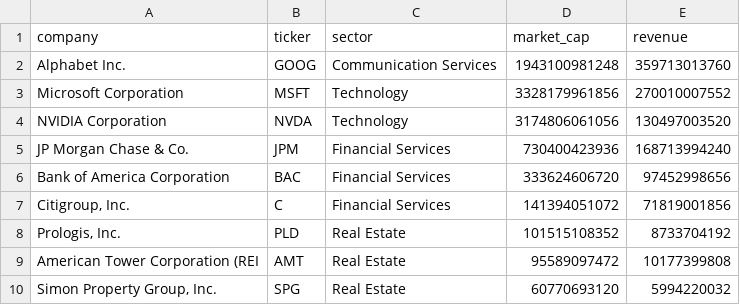
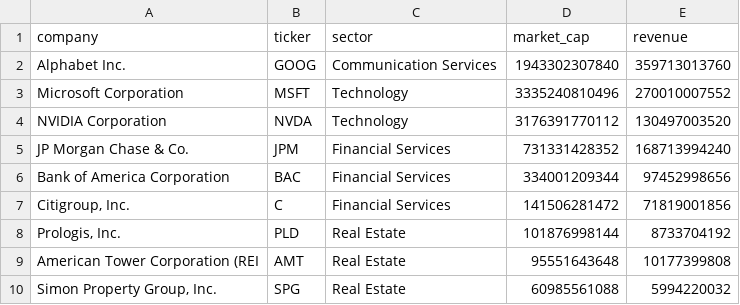
Before and after one commit to OwlbanGroup/Equity-Shield-Advocates, a CSV file: comprehensive_corporate_structure.csv, drawn as a sheet.

```diff
--- a/comprehensive_corporate_structure.csv
+++ b/comprehensive_corporate_structure.csv
@@ -1,10 +1,10 @@
 company,ticker,sector,market_cap,revenue
-Alphabet Inc.,GOOG,Communication Services,1943100981248,359713013760
-Microsoft Corporation,MSFT,Technology,3328179961856,270010007552
-NVIDIA Corporation,NVDA,Technology,3174806061056,130497003520
-JP Morgan Chase & Co.,JPM,Financial Services,730400423936,168713994240
-Bank of America Corporation,BAC,Financial Services,333624606720,97452998656
-"Citigroup, Inc.",C,Financial Services,141394051072,71819001856
-"Prologis, Inc.",PLD,Real Estate,101515108352,8733704192
-American Tower Corporation (REI,AMT,Real Estate,95589097472,10177399808
-"Simon Property Group, Inc.",SPG,Real Estate,60770693120,5994220032
+Alphabet Inc.,GOOG,Communication Services,1943302307840,359713013760
+Microsoft Corporation,MSFT,Technology,3335240810496,270010007552
+NVIDIA Corporation,NVDA,Technology,3176391770112,130497003520
+JP Morgan Chase & Co.,JPM,Financial Services,731331428352,168713994240
+Bank of America Corporation,BAC,Financial Services,334001209344,97452998656
+"Citigroup, Inc.",C,Financial Services,141506281472,71819001856
+"Prologis, Inc.",PLD,Real Estate,101876998144,8733704192
+American Tower Corporation (REI,AMT,Real Estate,95551643648,10177399808
+"Simon Property Group, Inc.",SPG,Real Estate,60985561088,5994220032
```
Also changed, not shown: real_assets_under_management.csv, 27 other files.
